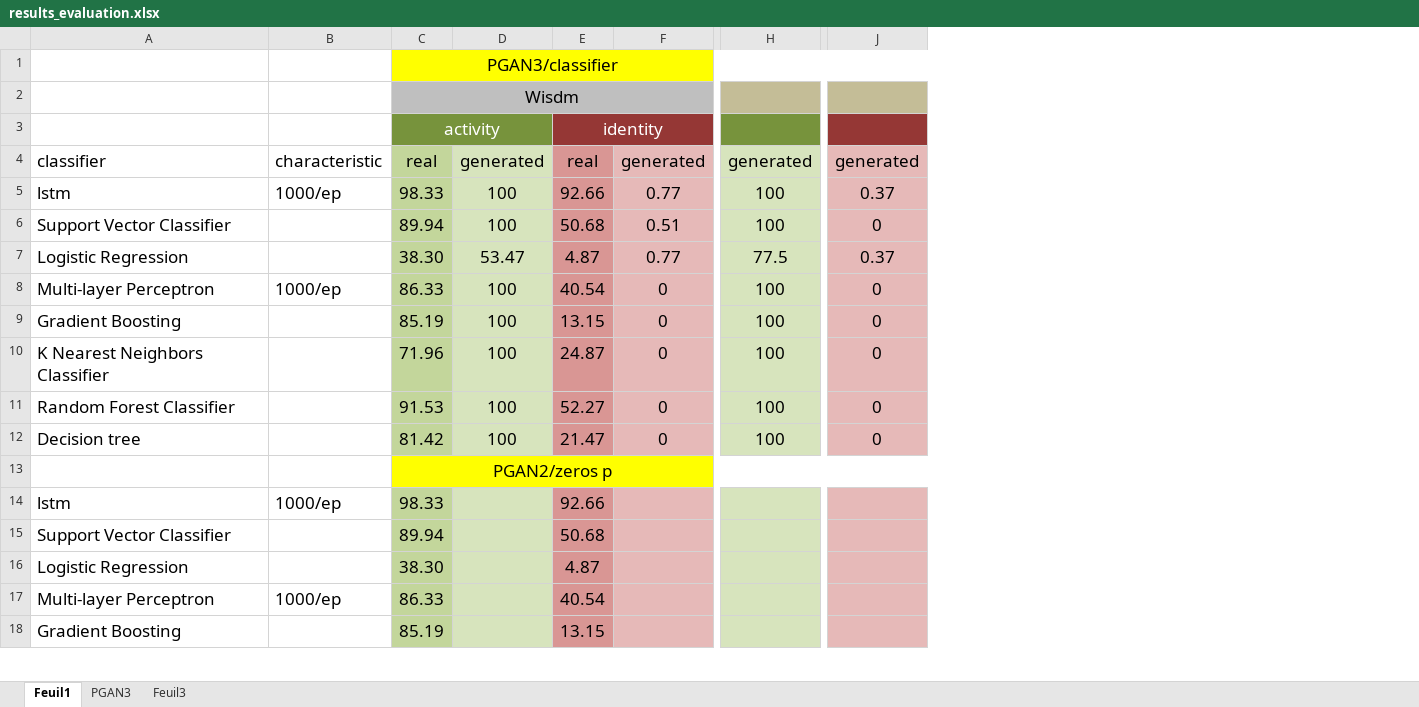
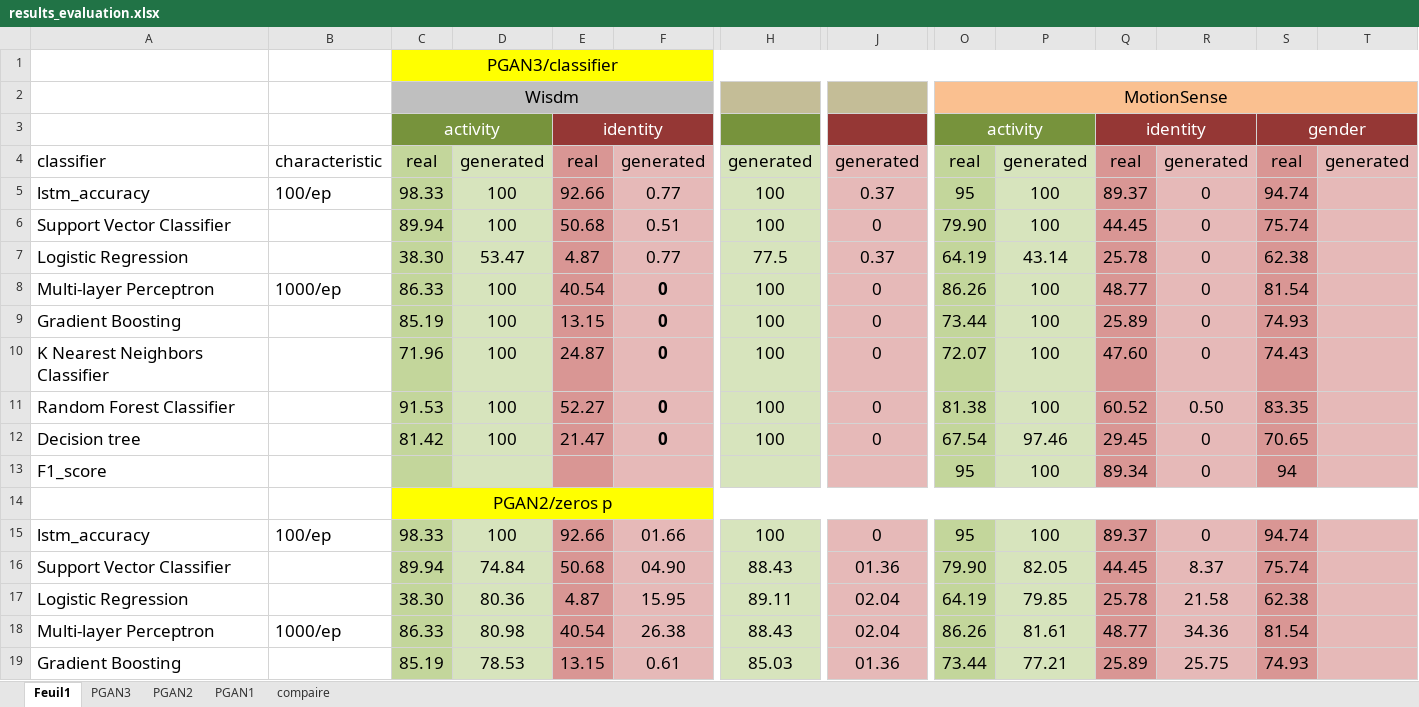
Before and after one commit to menasriasoumia/PGAN2, an Excel workbook: uci/results/results_evaluation.xlsx, sheet Feuil1, drawn as a sheet; only a part is shown, gaps mark what is left out; values as stored, in another font and other column widths than the file's, no borders; addresses are those after the commit; rows hold the shown columns only; the diff covers the shown part only; the diff names each change by its address in the sheet, - before the commit and + after, or states it on an @@ line.

```diff
--- a/uci/results/results_evaluation.xlsx (sheet Feuil1)
+++ b/uci/results/results_evaluation.xlsx (sheet Feuil1)
-sheet tab: Feuil3
+sheet tab: PGAN2
+sheet tab: PGAN1
+sheet tab: compaire
+column O, rows 2-12: MotionSense | activity | real | 95 | 79.90 | 64.19 | 86.26 | 73.44 | 72.07 | 81.38 | 67.54; rows 15-19: 95 | 79.90 | 64.19 | 86.26 | 73.44
+column P, rows 4-12: generated | 100 | 100 | 43.14 | 100 | 100 | 100 | 100 | 97.46; rows 15-19: 100 | 82.05 | 79.85 | 81.61 | 77.21
+column Q, rows 3-12: identity | real | 89.37 | 44.45 | 25.78 | 48.77 | 25.89 | 47.60 | 60.52 | 29.45; rows 15-19: 89.37 | 44.45 | 25.78 | 48.77 | 25.89
+column R, rows 4-12: generated | 0 | 0 | 0 | 0 | 0 | 0 | 0.50 | 0; rows 15-19: 0 | 8.37 | 21.58 | 34.36 | 25.75
+column S, rows 3-12: gender | real | 94.74 | 75.74 | 62.38 | 81.54 | 74.93 | 74.43 | 83.35 | 70.65; rows 15-19: 94.74 | 75.74 | 62.38 | 81.54 | 74.93
+column T, row 4: generated
-A5: lstm
+A5: lstm_accuracy
-B5: 1000/ep
+B5: 100/ep
-F8:F12 bold: off
+F8:F12 bold: on
+row 13: F1_score |  |  |  |  |  |  |  | 95 | 100 | 89.34 | 0 | 94
-A15: lstm
+A15: lstm_accuracy
-B15: 1000/ep
+B15: 100/ep
-D15: (empty)
+D15: 100
-F15: (empty)
+F15: 01.66
-H15: (empty)
+H15: 100
-J15: (empty)
+J15: 0
-D16: (empty)
+D16: 74.84
-F16: (empty)
+F16: 04.90
-H16: (empty)
+H16: 88.43
-J16: (empty)
+J16: 01.36
-D17: (empty)
+D17: 80.36
-F17: (empty)
+F17: 15.95
-H17: (empty)
+H17: 89.11
-J17:J18: (empty)
+J17:J18: 02.04
-D18: (empty)
+D18: 80.98
-F18: (empty)
+F18: 26.38
-H18: (empty)
+H18: 88.43
-D19: (empty)
+D19: 78.53
-F19: (empty)
+F19: 0.61
-H19: (empty)
+H19: 85.03
-J19: (empty)
+J19: 01.36
```
Also changed, not shown: 2 added rows and 14 edited cells elsewhere in this sheet, sheet PGAN3, sheet PGAN2.
